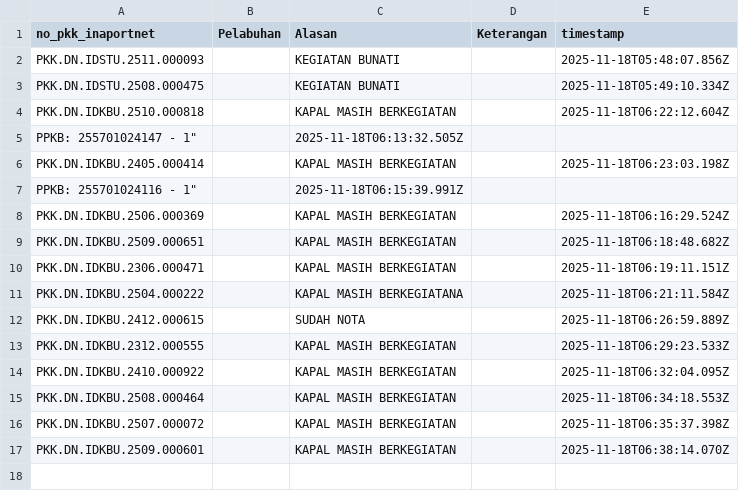
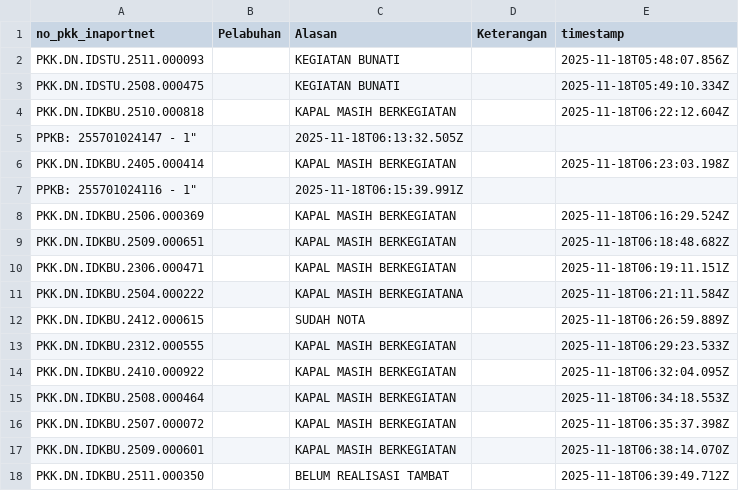
Before and after one commit to Hadi197/Outstanding, a CSV file: abai.csv, drawn as a sheet; the diff names each change by its address in the sheet, - before the commit and + after, or states it on an @@ line.

Commit message:
Update abai.csv - 2025-11-18T06:39:49.732Z

```diff
--- a/abai.csv
+++ b/abai.csv
+row 18: PKK.DN.IDKBU.2511.000350 |  | BELUM REALISASI TAMBAT |  | 2025-11-18T06:39:49.712Z
```
